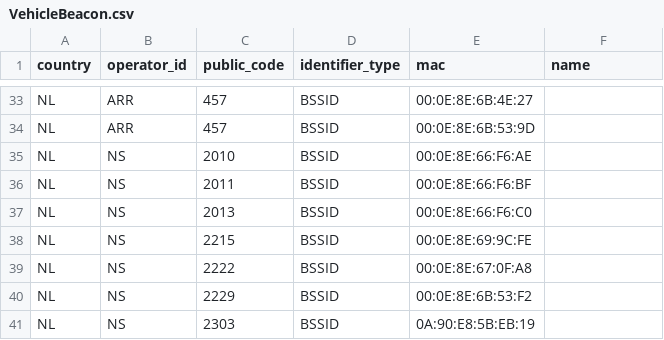
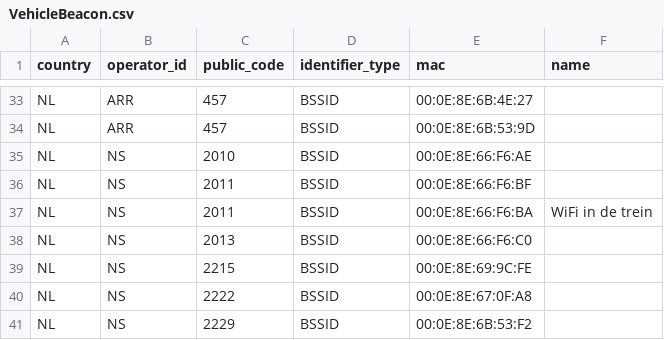
Before and after one commit to StichtingOpenGeo/VehicleBeacon, a CSV file: VehicleBeacon.csv, drawn as a sheet; only a part is shown, gaps mark what is left out; the shorter side is filled out with more unchanged rows.

Commit message:
NS:2011

```diff
--- a/VehicleBeacon.csv
+++ b/VehicleBeacon.csv
@@ -36,2 +36,3 @@ NL,NS,2010,BSSID,00:0E:8E:66:F6:AE,
 NL,NS,2011,BSSID,00:0E:8E:66:F6:BF,
+NL,NS,2011,BSSID,00:0E:8E:66:F6:BA,WiFi in de trein
 NL,NS,2013,BSSID,00:0E:8E:66:F6:C0,
```
